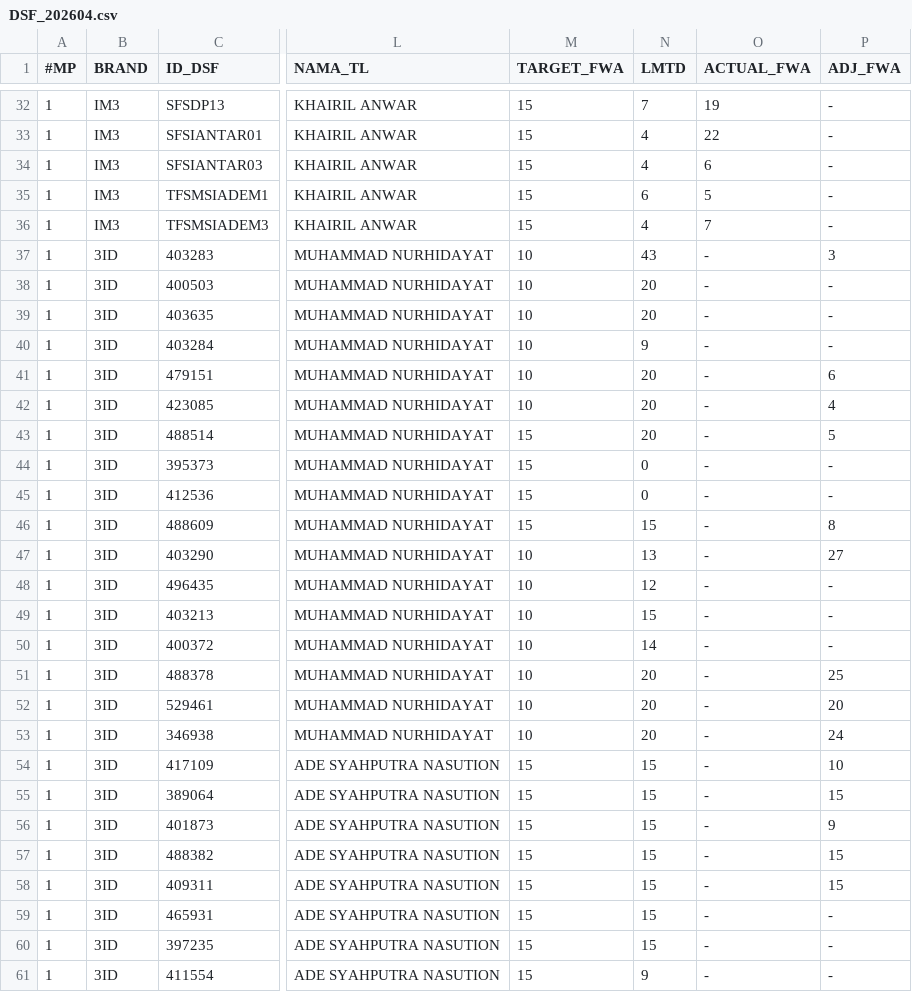
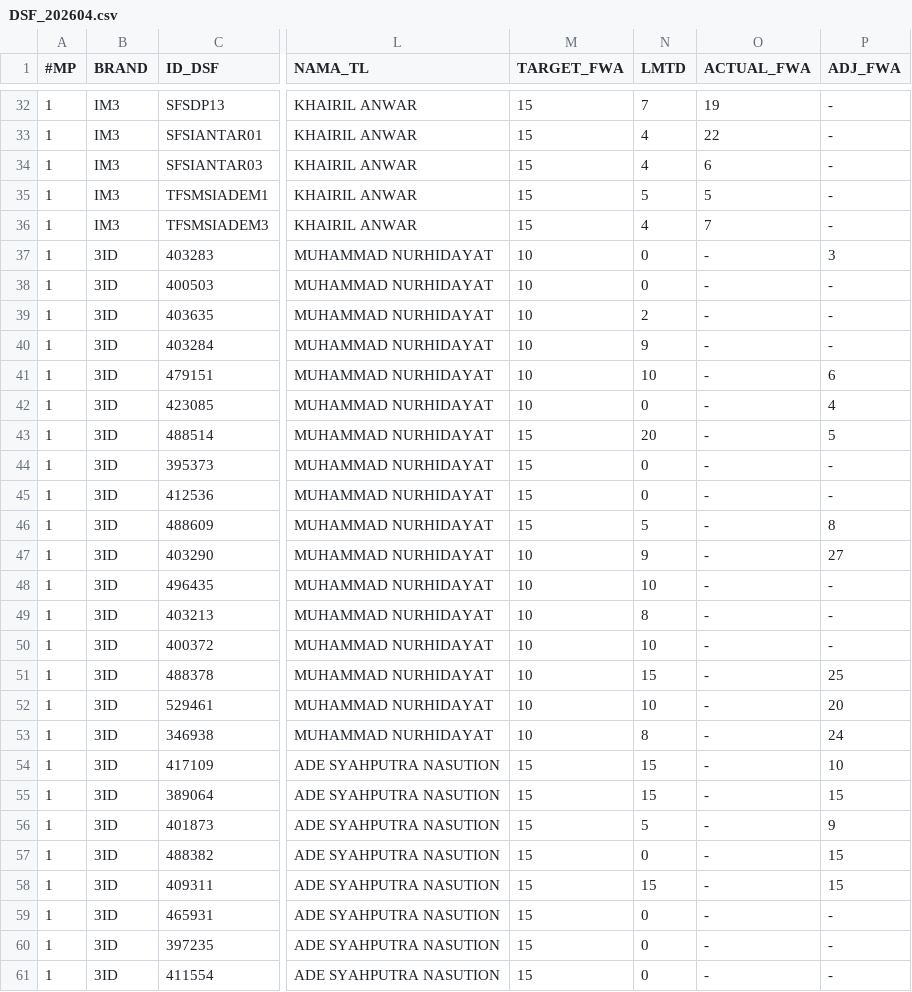
Before and after one commit to hiskiatb/dsf-dashboard, a CSV file: public/DSF_202604.csv, drawn as a sheet; only a part is shown, gaps mark what is left out; the diff covers the shown part only; the diff names each change by its address in the sheet, - before the commit and + after, or states it on an @@ line.

```diff
--- a/public/DSF_202604.csv
+++ b/public/DSF_202604.csv
-N35 (LMTD): 6
+N35 (LMTD): 5
-N37 (LMTD): 43
+N37 (LMTD): 0
-N38 (LMTD): 20
+N38 (LMTD): 0
-N39 (LMTD): 20
+N39 (LMTD): 2
-N41 (LMTD): 20
+N41 (LMTD): 10
-N42 (LMTD): 20
+N42 (LMTD): 0
-N46 (LMTD): 15
+N46 (LMTD): 5
-N47 (LMTD): 13
+N47 (LMTD): 9
-N48 (LMTD): 12
+N48 (LMTD): 10
-N49 (LMTD): 15
+N49 (LMTD): 8
-N50 (LMTD): 14
+N50 (LMTD): 10
-N51 (LMTD): 20
+N51 (LMTD): 15
-N52 (LMTD): 20
+N52 (LMTD): 10
-N53 (LMTD): 20
+N53 (LMTD): 8
-N56 (LMTD): 15
+N56 (LMTD): 5
-N57 (LMTD): 15
+N57 (LMTD): 0
-N59:N60 (LMTD): 15
+N59:N60 (LMTD): 0
-N61 (LMTD): 9
+N61 (LMTD): 0
```
Also changed, not shown: 1 added row, 1 removed row and 67 edited cells elsewhere in this file, public/ADJ_FWA_202604.csv, 1 other file.
